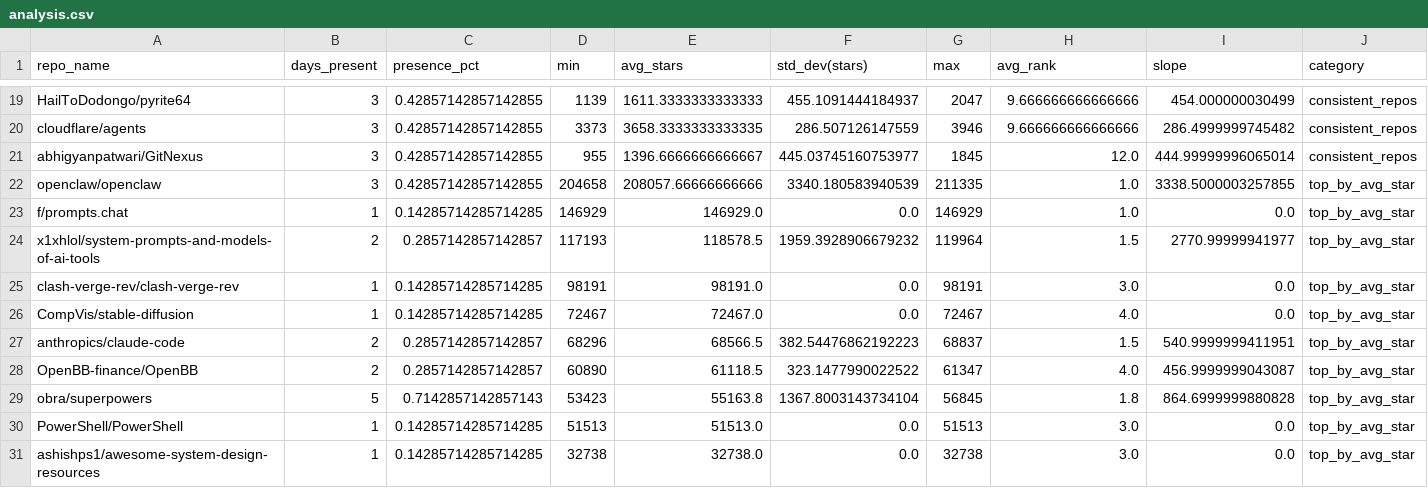
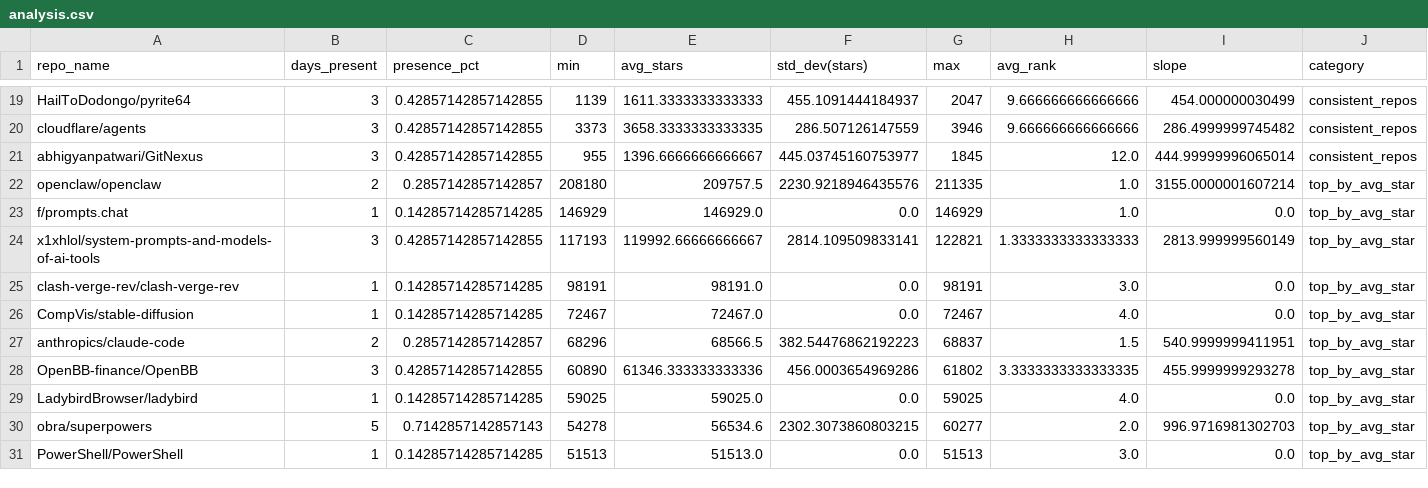
Before and after one commit to Sushil-Kumar-Sahoo/github_trending_tracker, a CSV file: outputs/analysis.csv, drawn as a sheet; only a part is shown, gaps mark what is left out; the diff covers the shown part only.

```diff
--- a/outputs/analysis.csv
+++ b/outputs/analysis.csv
@@ -21,5 +21,5 @@ cloudflare/agents,3,0.42857142857142855,3373,3658.3333333333335,286.507126147559
 abhigyanpatwari/GitNexus,3,0.42857142857142855,955,1396.6666666666667,445.03745160753977,1845,12.0,444.99999996065014,consistent_repos
-openclaw/openclaw,3,0.42857142857142855,204658,208057.66666666666,3340.180583940539,211335,1.0,3338.5000003257855,top_by_avg_star
+openclaw/openclaw,2,0.2857142857142857,208180,209757.5,2230.9218946435576,211335,1.0,3155.0000001607214,top_by_avg_star
 f/prompts.chat,1,0.14285714285714285,146929,146929.0,0.0,146929,1.0,0.0,top_by_avg_star
-x1xhlol/system-prompts-and-models-of-ai-tools,2,0.2857142857142857,117193,118578.5,1959.3928906679232,119964,1.5,2770.99999941977,top_by_avg_star
+x1xhlol/system-prompts-and-models-of-ai-tools,3,0.42857142857142855,117193,119992.66666666667,2814.109509833141,122821,1.3333333333333333,2813.999999560149,top_by_avg_star
 clash-verge-rev/clash-verge-rev,1,0.14285714285714285,98191,98191.0,0.0,98191,3.0,0.0,top_by_avg_star
@@ -27,5 +27,5 @@ CompVis/stable-diffusion,1,0.14285714285714285,72467,72467.0,0.0,72467,4.0,0.0,t
 anthropics/claude-code,2,0.2857142857142857,68296,68566.5,382.54476862192223,68837,1.5,540.9999999411951,top_by_avg_star
-OpenBB-finance/OpenBB,2,0.2857142857142857,60890,61118.5,323.1477990022522,61347,4.0,456.9999999043087,top_by_avg_star
-obra/superpowers,5,0.7142857142857143,53423,55163.8,1367.8003143734104,56845,1.8,864.6999999880828,top_by_avg_star
+OpenBB-finance/OpenBB,3,0.42857142857142855,60890,61346.333333333336,456.0003654969286,61802,3.3333333333333335,455.9999999293278,top_by_avg_star
+LadybirdBrowser/ladybird,1,0.14285714285714285,59025,59025.0,0.0,59025,4.0,0.0,top_by_avg_star
+obra/superpowers,5,0.7142857142857143,54278,56534.6,2302.3073860803215,60277,2.0,996.9716981302703,top_by_avg_star
 PowerShell/PowerShell,1,0.14285714285714285,51513,51513.0,0.0,51513,3.0,0.0,top_by_avg_star
-ashishps1/awesome-system-design-resources,1,0.14285714285714285,32738,32738.0,0.0,32738,3.0,0.0,top_by_avg_star
```
Also changed, not shown: 4 added rows, 4 removed rows and 26 edited cells elsewhere in this file, 2 other files.
